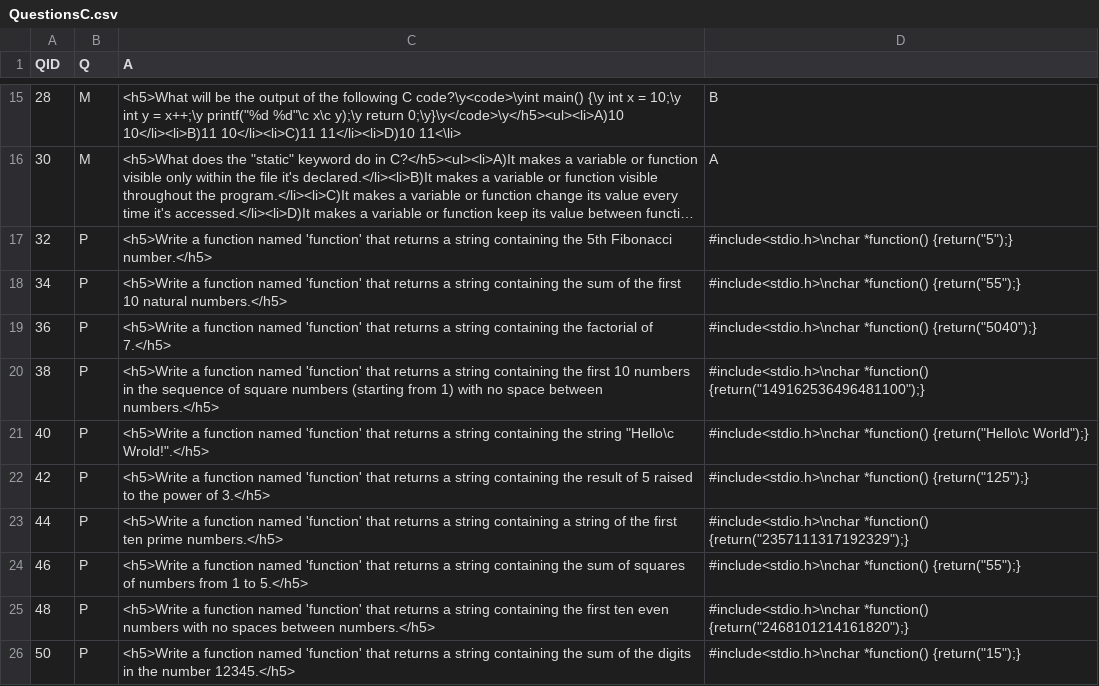
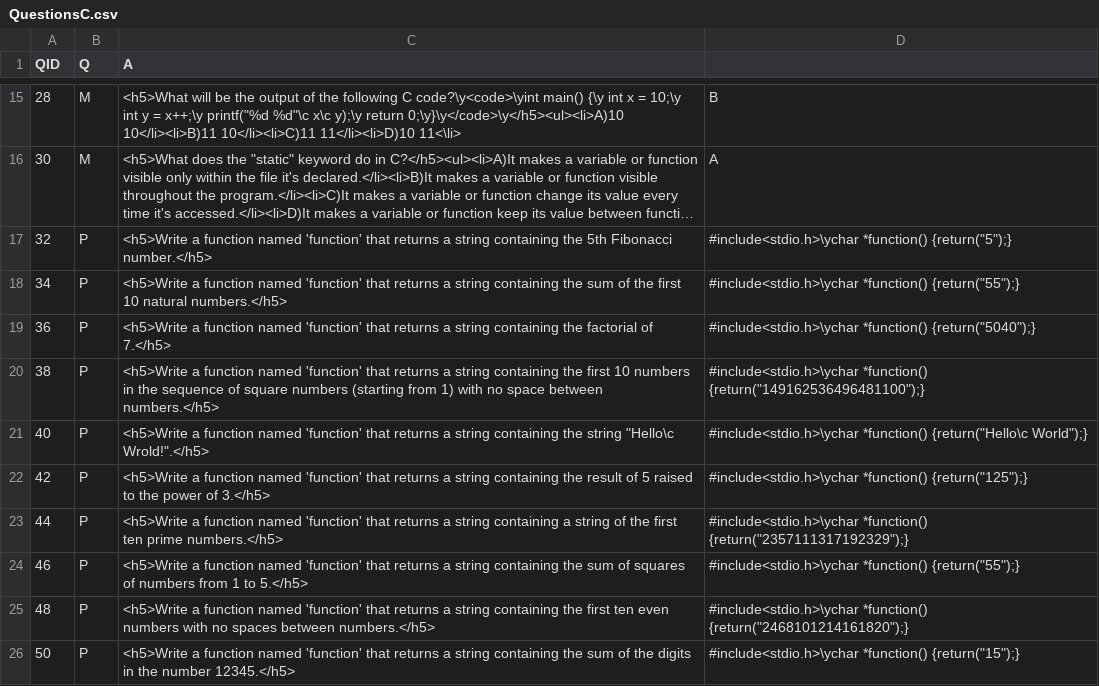
Before and after one commit to benvarian/networks-assignment, a CSV file: Question-Bank/QuestionCSV/QuestionsC.csv, drawn as a sheet; only a part is shown, gaps mark what is left out; long unchanged cells end in …; the diff names each change by its address in the sheet, - before the commit and + after, or states it on an @@ line.

```diff
--- a/Question-Bank/QuestionCSV/QuestionsC.csv
+++ b/Question-Bank/QuestionCSV/QuestionsC.csv
-D17: #include<stdio.h>\nchar *function() {return("5");}
+D17: #include<stdio.h>\ychar *function() {return("5");}
-D18: #include<stdio.h>\nchar *function() {return("55");}
+D18: #include<stdio.h>\ychar *function() {return("55");}
-D19: #include<stdio.h>\nchar *function() {return("5040");}
+D19: #include<stdio.h>\ychar *function() {return("5040");}
-D20: #include<stdio.h>\nchar *function() {return("149162536496481100");}
+D20: #include<stdio.h>\ychar *function() {return("149162536496481100");}
-D21: #include<stdio.h>\nchar *function() {return("Hello\c…
+D21: #include<stdio.h>\ychar *function() {return("Hello\c…
-D22: #include<stdio.h>\nchar *function() {return("125");}
+D22: #include<stdio.h>\ychar *function() {return("125");}
-D23: #include<stdio.h>\nchar *function() {return("2357111317192329");}
+D23: #include<stdio.h>\ychar *function() {return("2357111317192329");}
-D24: #include<stdio.h>\nchar *function() {return("55");}
+D24: #include<stdio.h>\ychar *function() {return("55");}
-D25: #include<stdio.h>\nchar *function() {return("2468101214161820");}
+D25: #include<stdio.h>\ychar *function() {return("2468101214161820");}
-D26: #include<stdio.h>\nchar *function() {return("15");}
+D26: #include<stdio.h>\ychar *function() {return("15");}
```
Also changed, not shown: 1 other file.
